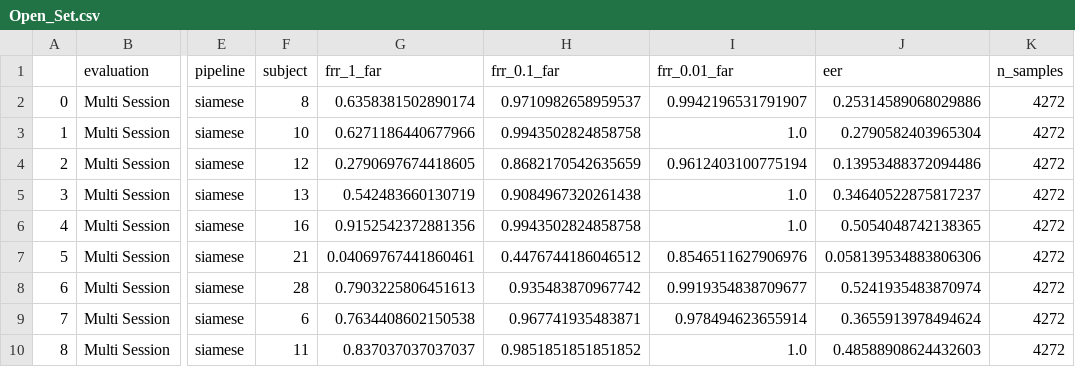
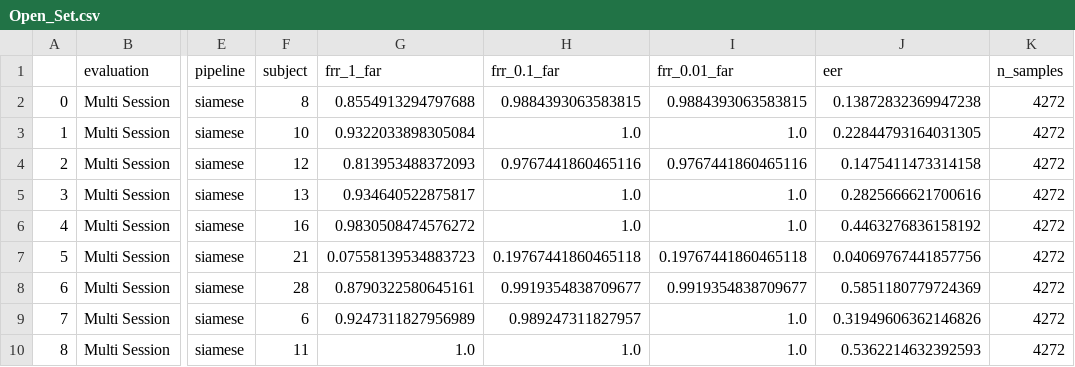
Before and after one commit to Avichaurasia/NeuroIDBench, a CSV file: Results/COG_BCI_Flanker/Experiments/Multi_Session/Siamese/Open_Set.csv, drawn as a sheet; only a part is shown, gaps mark what is left out; the diff covers the shown part only; the diff names each change by its address in the sheet, - before the commit and + after, or states it on an @@ line.

```diff
--- a/Results/COG_BCI_Flanker/Experiments/Multi_Session/Siamese/Open_Set.csv
+++ b/Results/COG_BCI_Flanker/Experiments/Multi_Session/Siamese/Open_Set.csv
-G2 (frr_1_far): 0.6358381502890174
+G2 (frr_1_far): 0.8554913294797688
-H2 (frr_0.1_far): 0.9710982658959537
+H2 (frr_0.1_far): 0.9884393063583815
-I2 (frr_0.01_far): 0.9942196531791907
+I2 (frr_0.01_far): 0.9884393063583815
-J2 (eer): 0.25314589068029886
+J2 (eer): 0.13872832369947238
-G3 (frr_1_far): 0.6271186440677966
+G3 (frr_1_far): 0.9322033898305084
-H3 (frr_0.1_far): 0.9943502824858758
+H3 (frr_0.1_far): 1.0
-J3 (eer): 0.2790582403965304
+J3 (eer): 0.22844793164031305
-G4 (frr_1_far): 0.2790697674418605
+G4 (frr_1_far): 0.813953488372093
-H4 (frr_0.1_far): 0.8682170542635659
+H4 (frr_0.1_far): 0.9767441860465116
-I4 (frr_0.01_far): 0.9612403100775194
+I4 (frr_0.01_far): 0.9767441860465116
-J4 (eer): 0.13953488372094486
+J4 (eer): 0.1475411473314158
-G5 (frr_1_far): 0.542483660130719
+G5 (frr_1_far): 0.934640522875817
-H5 (frr_0.1_far): 0.9084967320261438
+H5 (frr_0.1_far): 1.0
-J5 (eer): 0.34640522875817237
+J5 (eer): 0.2825666621700616
-G6 (frr_1_far): 0.9152542372881356
+G6 (frr_1_far): 0.9830508474576272
-H6 (frr_0.1_far): 0.9943502824858758
+H6 (frr_0.1_far): 1.0
-J6 (eer): 0.5054048742138365
+J6 (eer): 0.4463276836158192
-G7 (frr_1_far): 0.04069767441860461
+G7 (frr_1_far): 0.07558139534883723
-H7 (frr_0.1_far): 0.4476744186046512
+H7 (frr_0.1_far): 0.19767441860465118
-I7 (frr_0.01_far): 0.8546511627906976
+I7 (frr_0.01_far): 0.19767441860465118
-J7 (eer): 0.058139534883806306
+J7 (eer): 0.04069767441857756
-G8 (frr_1_far): 0.7903225806451613
+G8 (frr_1_far): 0.8790322580645161
-H8 (frr_0.1_far): 0.935483870967742
+H8 (frr_0.1_far): 0.9919354838709677
-J8 (eer): 0.5241935483870974
+J8 (eer): 0.5851180779724369
-G9 (frr_1_far): 0.7634408602150538
+G9 (frr_1_far): 0.9247311827956989
-H9 (frr_0.1_far): 0.967741935483871
+H9 (frr_0.1_far): 0.989247311827957
-I9 (frr_0.01_far): 0.978494623655914
+I9 (frr_0.01_far): 1.0
-J9 (eer): 0.3655913978494624
+J9 (eer): 0.31949606362146826
-G10 (frr_1_far): 0.837037037037037
+G10 (frr_1_far): 1.0
-H10 (frr_0.1_far): 0.9851851851851852
+H10 (frr_0.1_far): 1.0
-J10 (eer): 0.48588908624432603
+J10 (eer): 0.5362214632392593
```
Also changed, not shown: 72 edited cells elsewhere in this file, Results/BrainInvaders15a/Experiments/Single_Session_Evaluation/Siamese/Open_Set.csv, Results/COG_BCI_Flanker/Experiments/Single_Session/Siamese/Open_Set.csv, 32 other files.
